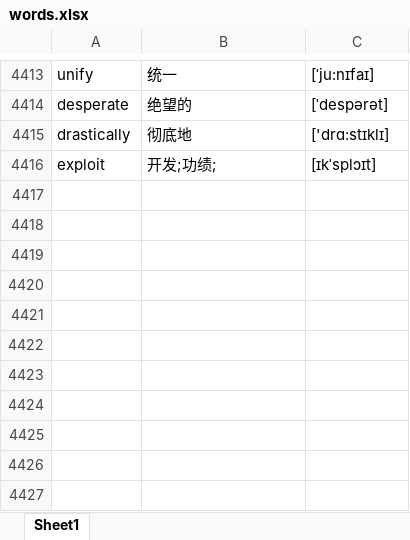
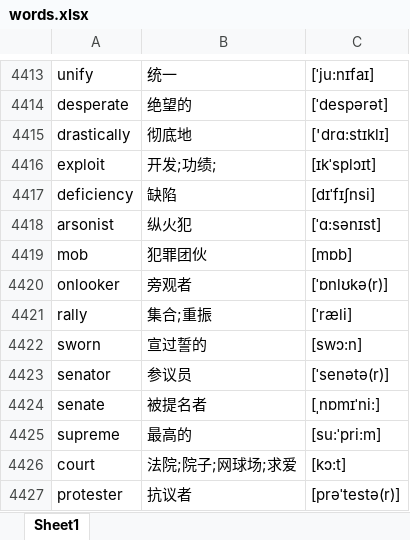
Before and after one commit to google88888888/learnEnglish, an Excel workbook: words.xlsx, sheet Sheet1, drawn as a sheet; only a part is shown, gaps mark what is left out; values as stored, in another font and other column widths than the file's, no borders; the diff names each change by its address in the sheet, - before the commit and + after, or states it on an @@ line.

```diff
--- a/words.xlsx (sheet Sheet1)
+++ b/words.xlsx (sheet Sheet1)
+row 4417: deficiency | 缺陷 | [dɪˈfɪʃnsi]
+row 4418: arsonist | 纵火犯 | [ˈɑ:sənɪst]
+row 4419: mob | 犯罪团伙 | [mɒb]
+row 4420: onlooker | 旁观者 | [ˈɒnlʊkə(r)]
+row 4421: rally | 集合;重振 | [ˈræli]
+row 4422: sworn | 宣过誓的 | [swɔ:n]
+row 4423: senator | 参议员 | [ˈsenətə(r)]
+row 4424: senate | 被提名者 | [ˌnɒmɪˈni:]
+row 4425: supreme | 最高的 | [su:ˈpri:m]
+row 4426: court | 法院;院子;网球场;求爱 | [kɔ:t]
+row 4427: protester | 抗议者 | [prəˈtestə(r)]
```
